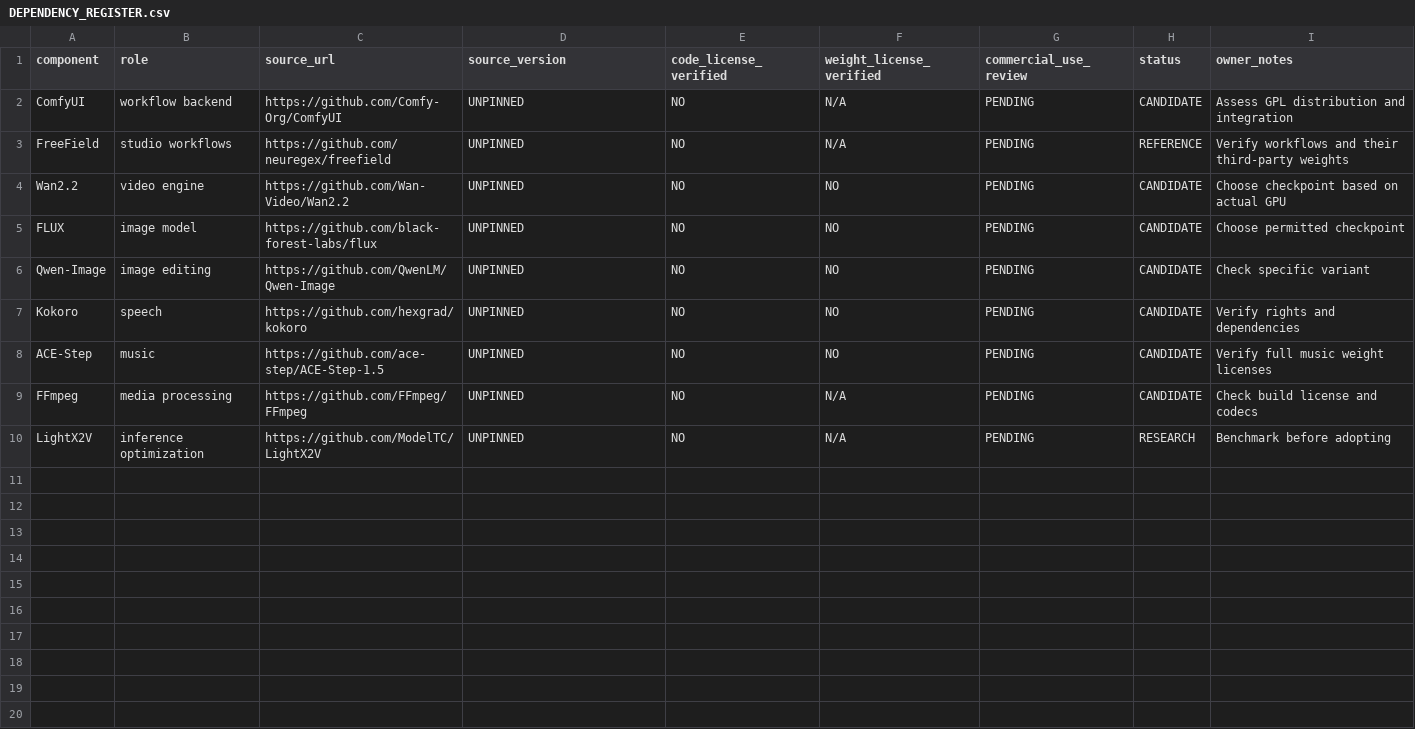
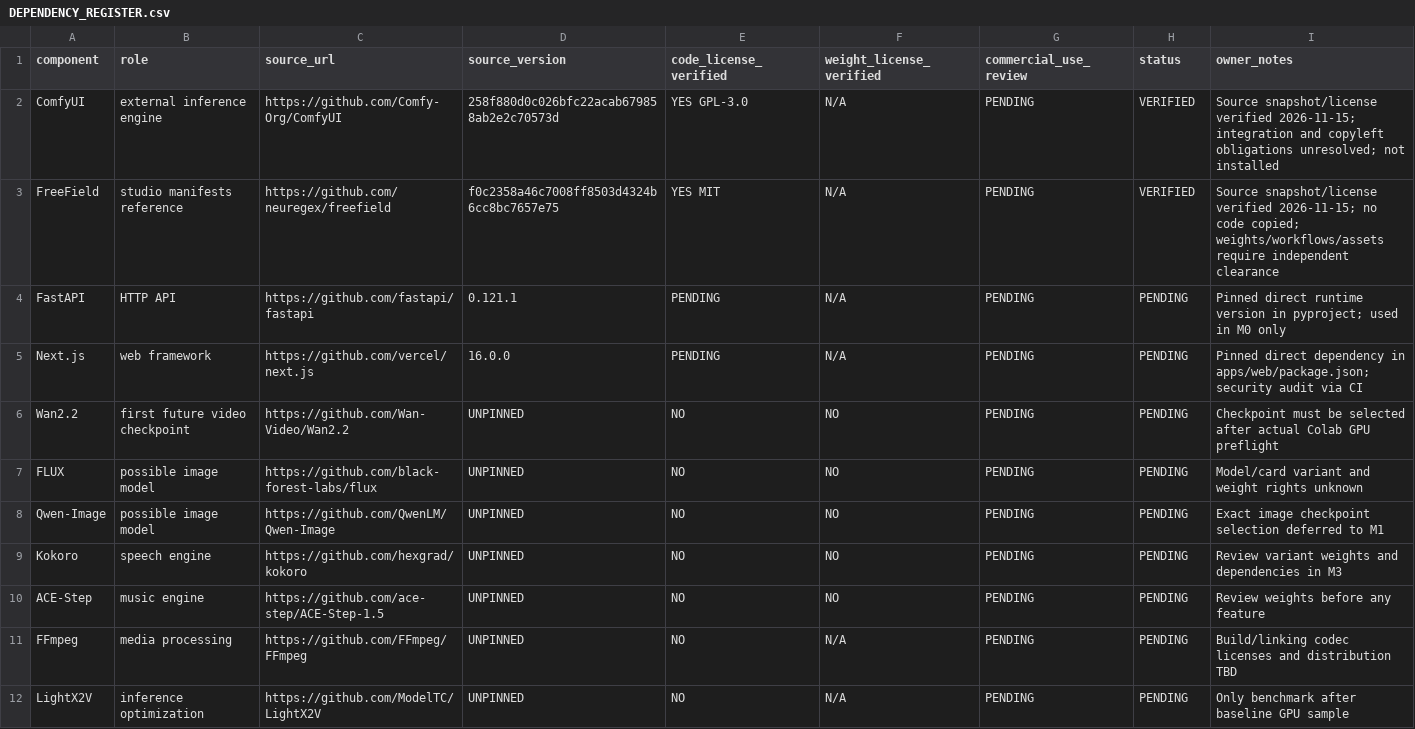
Before and after one commit to anneshabiswaas22-collab/video-gen, a CSV file: docs/DEPENDENCY_REGISTER.csv, drawn as a sheet.

Commit message:
docs(m0): record upstream source research, dependency gates and milestone checklist

```diff
--- a/docs/DEPENDENCY_REGISTER.csv
+++ b/docs/DEPENDENCY_REGISTER.csv
@@ -1,10 +1,12 @@
 component,role,source_url,source_version,code_license_verified,weight_license_verified,commercial_use_review,status,owner_notes
-ComfyUI,workflow backend,https://github.com/Comfy-Org/ComfyUI,UNPINNED,NO,N/A,PENDING,CANDIDATE,"Assess GPL distribution and integration"
-FreeField,studio workflows,https://github.com/neuregex/freefield,UNPINNED,NO,N/A,PENDING,REFERENCE,"Verify workflows and their third-party weights"
-Wan2.2,video engine,https://github.com/Wan-Video/Wan2.2,UNPINNED,NO,NO,PENDING,CANDIDATE,"Choose checkpoint based on actual GPU"
-FLUX,image model,https://github.com/black-forest-labs/flux,UNPINNED,NO,NO,PENDING,CANDIDATE,"Choose permitted checkpoint"
-Qwen-Image,image editing,https://github.com/QwenLM/Qwen-Image,UNPINNED,NO,NO,PENDING,CANDIDATE,"Check specific variant"
-Kokoro,speech,https://github.com/hexgrad/kokoro,UNPINNED,NO,NO,PENDING,CANDIDATE,"Verify rights and dependencies"
-ACE-Step,music,https://github.com/ace-step/ACE-Step-1.5,UNPINNED,NO,NO,PENDING,CANDIDATE,"Verify full music weight licenses"
-FFmpeg,media processing,https://github.com/FFmpeg/FFmpeg,UNPINNED,NO,N/A,PENDING,CANDIDATE,"Check build license and codecs"
-LightX2V,inference optimization,https://github.com/ModelTC/LightX2V,UNPINNED,NO,N/A,PENDING,RESEARCH,"Benchmark before adopting"
+ComfyUI,external inference engine,https://github.com/Comfy-Org/ComfyUI,258f880d0c026bfc22acab679858ab2e2c70573d,YES GPL-3.0,N/A,PENDING,VERIFIED,"Source snapshot/license verified 2026-11-15; integration and copyleft obligations unresolved; not installed"
+FreeField,studio manifests reference,https://github.com/neuregex/freefield,f0c2358a46c7008ff8503d4324b6cc8bc7657e75,YES MIT,N/A,PENDING,VERIFIED,"Source snapshot/license verified 2026-11-15; no code copied; weights/workflows/assets require independent clearance"
+FastAPI,HTTP API,https://github.com/fastapi/fastapi,0.121.1,PENDING,N/A,PENDING,PENDING,"Pinned direct runtime version in pyproject; used in M0 only"
+Next.js,web framework,https://github.com/vercel/next.js,16.0.0,PENDING,N/A,PENDING,PENDING,"Pinned direct dependency in apps/web/package.json; security audit via CI"
+Wan2.2,first future video checkpoint,https://github.com/Wan-Video/Wan2.2,UNPINNED,NO,NO,PENDING,PENDING,"Checkpoint must be selected after actual Colab GPU preflight"
+FLUX,possible image model,https://github.com/black-forest-labs/flux,UNPINNED,NO,NO,PENDING,PENDING,"Model/card variant and weight rights unknown"
+Qwen-Image,possible image model,https://github.com/QwenLM/Qwen-Image,UNPINNED,NO,NO,PENDING,PENDING,"Exact image checkpoint selection deferred to M1"
+Kokoro,speech engine,https://github.com/hexgrad/kokoro,UNPINNED,NO,NO,PENDING,PENDING,"Review variant weights and dependencies in M3"
+ACE-Step,music engine,https://github.com/ace-step/ACE-Step-1.5,UNPINNED,NO,NO,PENDING,PENDING,"Review weights before any feature"
+FFmpeg,media processing,https://github.com/FFmpeg/FFmpeg,UNPINNED,NO,N/A,PENDING,PENDING,"Build/linking codec licenses and distribution TBD"
+LightX2V,inference optimization,https://github.com/ModelTC/LightX2V,UNPINNED,NO,N/A,PENDING,PENDING,"Only benchmark after baseline GPU sample"
```
Also changed, not shown: 6 other files.
